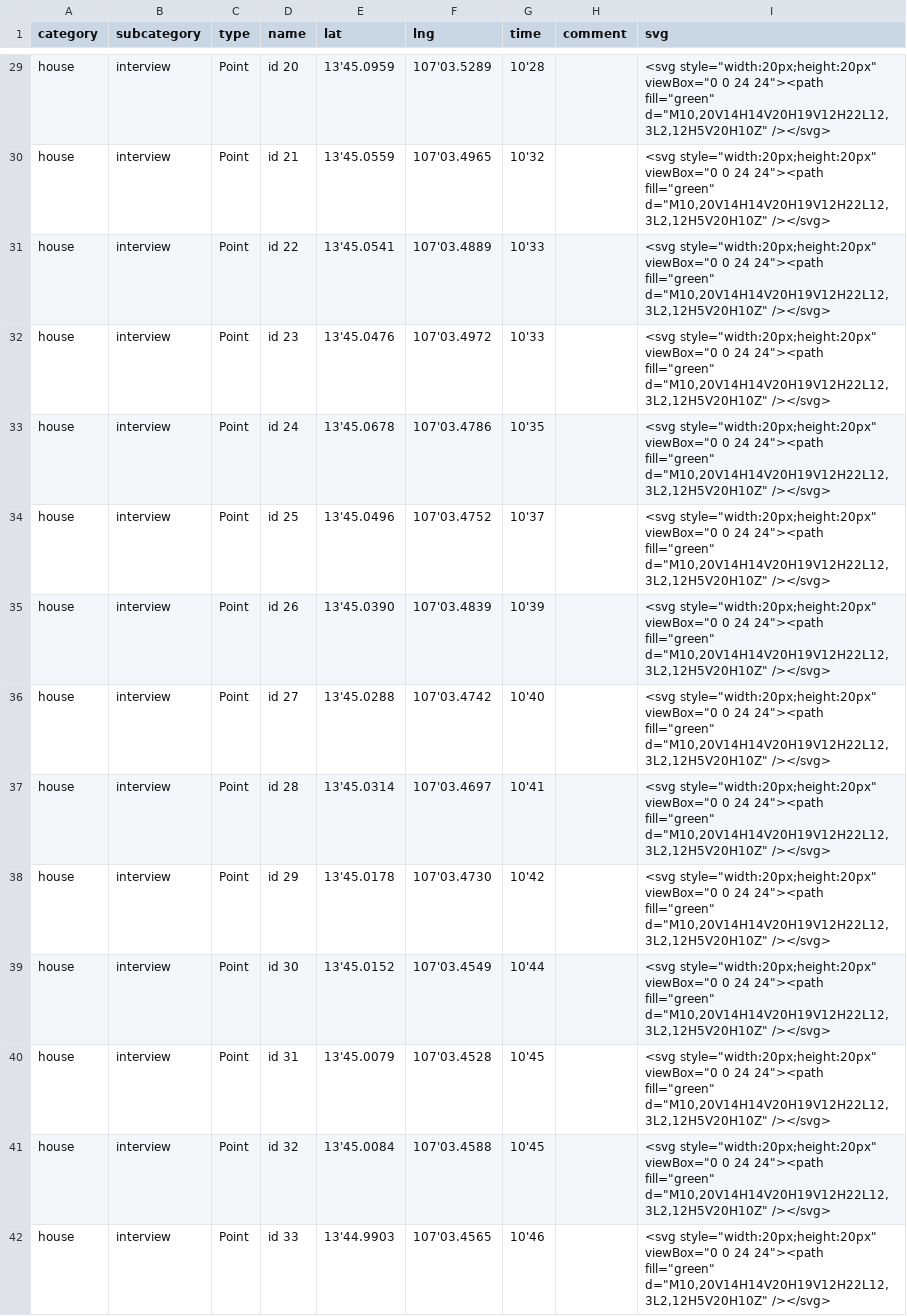
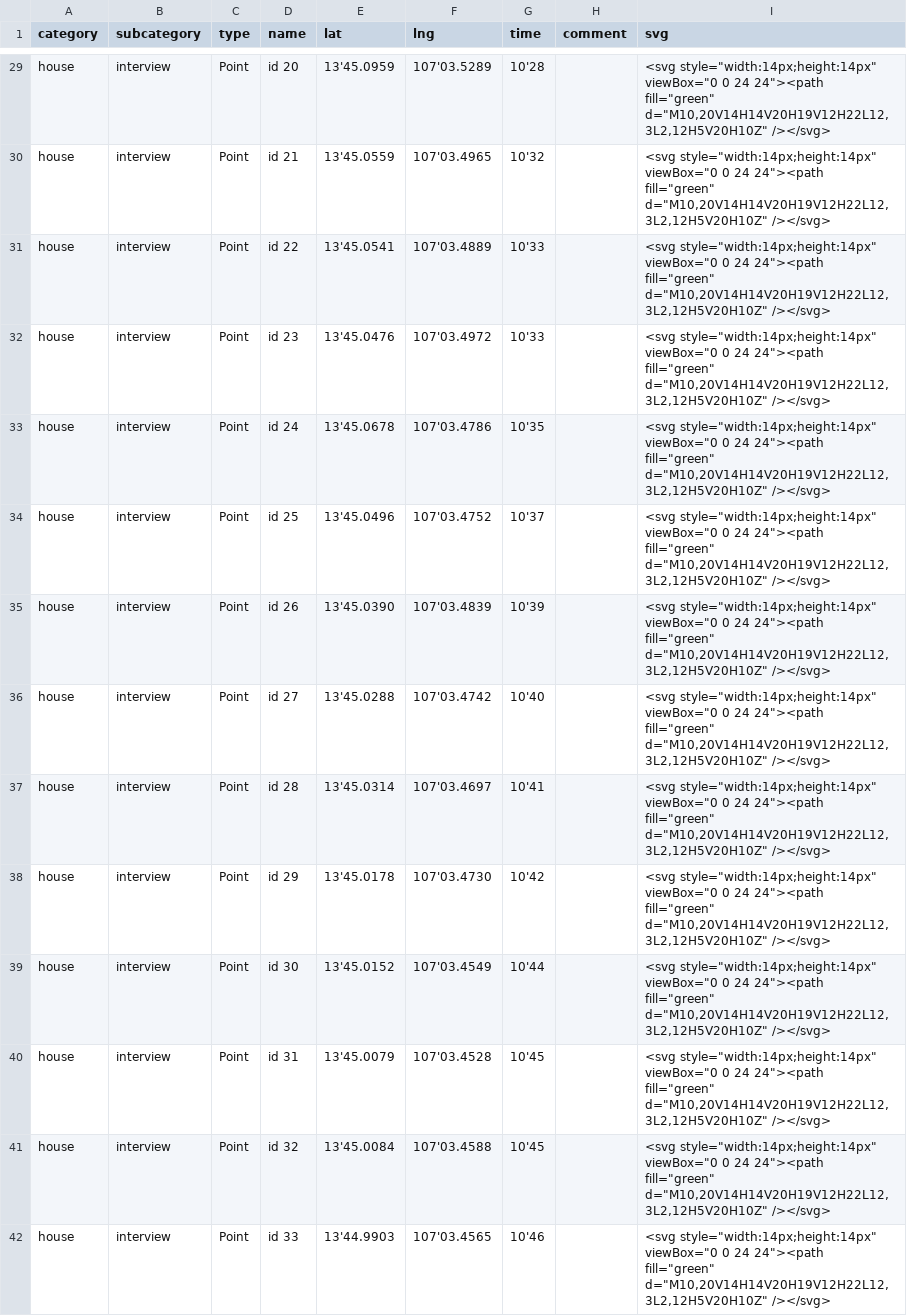
Before and after one commit to ghislaingirardeau/Front_Mapping_demo, a CSV file: content/coordonates_village.csv, drawn as a sheet; only a part is shown, gaps mark what is left out; the diff covers the shown part only; the diff names each change by its address in the sheet, - before the commit and + after, or states it on an @@ line.

```diff
--- a/content/coordonates_village.csv
+++ b/content/coordonates_village.csv
-I29:I42 (svg): <svg style="width:20px;height:20px" viewBox="0 0…
+I29:I42 (svg): <svg style="width:14px;height:14px" viewBox="0 0…
```
Also changed, not shown: 63 edited cells elsewhere in this file, 1 other file.
